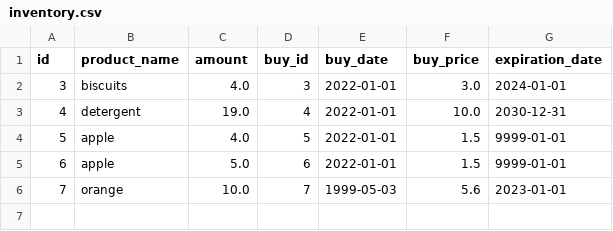
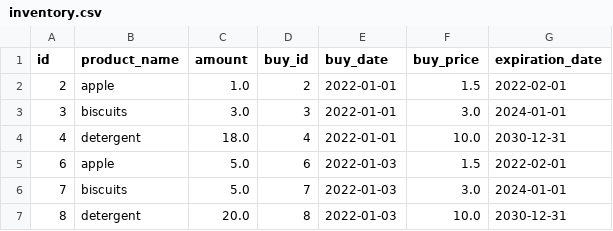
Before and after one commit to dgdck/Superpy, a CSV file: inventory.csv, drawn as a sheet.

```diff
--- a/inventory.csv
+++ b/inventory.csv
@@ -1,6 +1,7 @@
 id,product_name,amount,buy_id,buy_date,buy_price,expiration_date
-3,biscuits,4.0,3,2022-01-01,3.0,2024-01-01
-4,detergent,19.0,4,2022-01-01,10.0,2030-12-31
-5,apple,4.0,5,2022-01-01,1.5,9999-01-01
-6,apple,5.0,6,2022-01-01,1.5,9999-01-01
-7,orange,10.0,7,1999-05-03,5.6,2023-01-01
+2,apple,1.0,2,2022-01-01,1.5,2022-02-01
+3,biscuits,3.0,3,2022-01-01,3.0,2024-01-01
+4,detergent,18.0,4,2022-01-01,10.0,2030-12-31
+6,apple,5.0,6,2022-01-03,1.5,2022-02-01
+7,biscuits,5.0,7,2022-01-03,3.0,2024-01-01
+8,detergent,20.0,8,2022-01-03,10.0,2030-12-31
```
Also changed, not shown: sold.csv, 7 other files.
